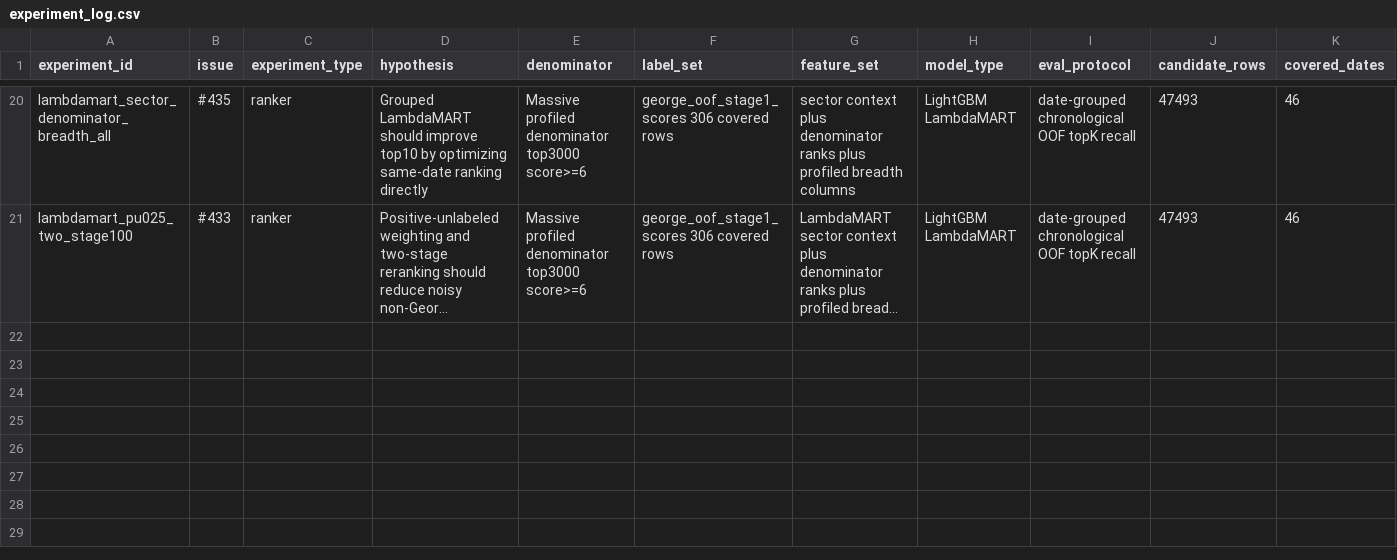
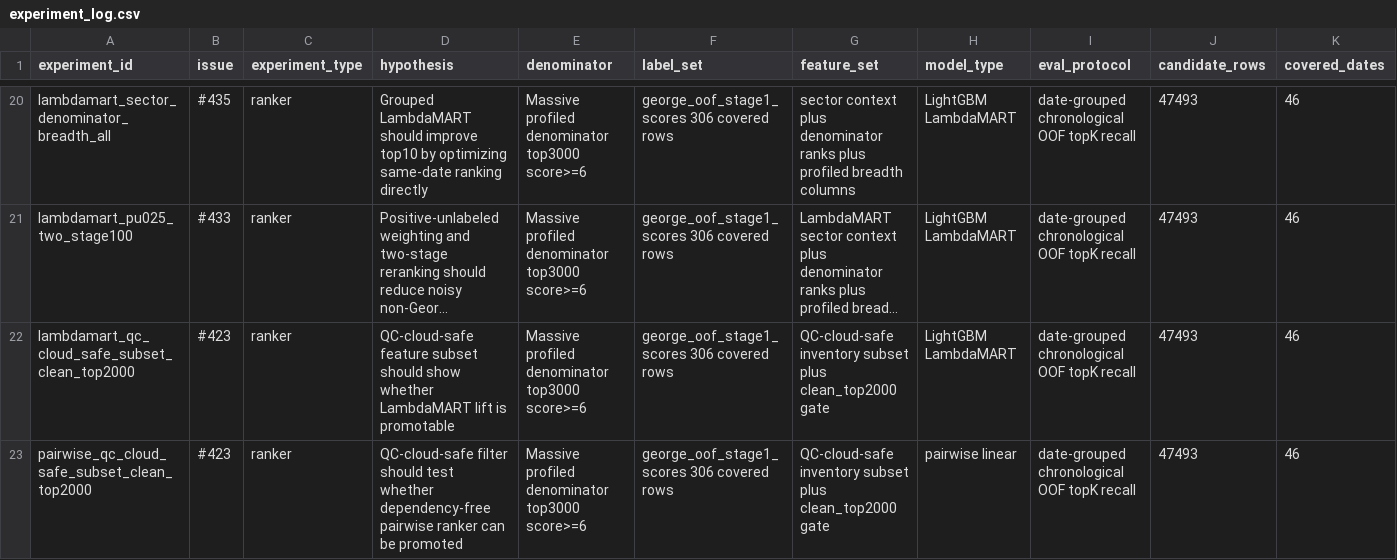
Before and after one commit to FALK-BRAUER/kumo-qc, a CSV file: research/scanner-alignment/experiment_log.csv, drawn as a sheet; only a part is shown, gaps mark what is left out; long unchanged cells end in …; rows hold the shown columns only; the diff names each change by its address in the sheet, - before the commit and + after, or states it on an @@ line.

Commit message:
feat(scanner): add QC-safe ranker subset diagnostics (#441)
* feat(scanner): add qc-safe feature subset ranker

* docs(scanner): pin qc-safe subset experiment hash

* feat(scanner): add ranking diagnostics to top-k audits

* docs(scanner): pin qc-safe diagnostics hash

```diff
--- a/research/scanner-alignment/experiment_log.csv
+++ b/research/scanner-alignment/experiment_log.csv
+row 22: lambdamart_qc_cloud_safe_subset_clean_top2000 | #423 | ranker | QC-cloud-safe feature subset should show whether LambdaMART lift is promotable | Massive profiled denominator top3000 score>=6 | george_oof_stage1_scores 306 covered rows | QC-cloud-safe inventory subset plus clean_top2000 gate | LightGBM LambdaMART | date-grouped chronological OOF topK recall | 47493 | 46
+row 23: pairwise_qc_cloud_safe_subset_clean_top2000 | #423 | ranker | QC-cloud-safe filter should test whether dependency-free pairwise ranker can be promoted | Massive profiled denominator top3000 score>=6 | george_oof_stage1_scores 306 covered rows | QC-cloud-safe inventory subset plus clean_top2000 gate | pairwise linear | date-grouped chronological OOF topK recall | 47493 | 46
```
Also changed, not shown: 10 other files.
